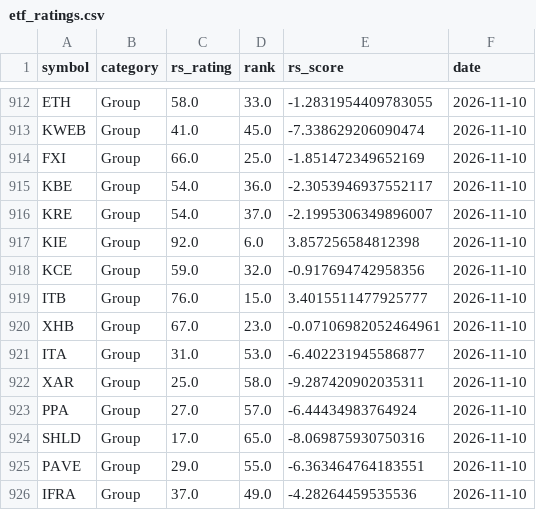
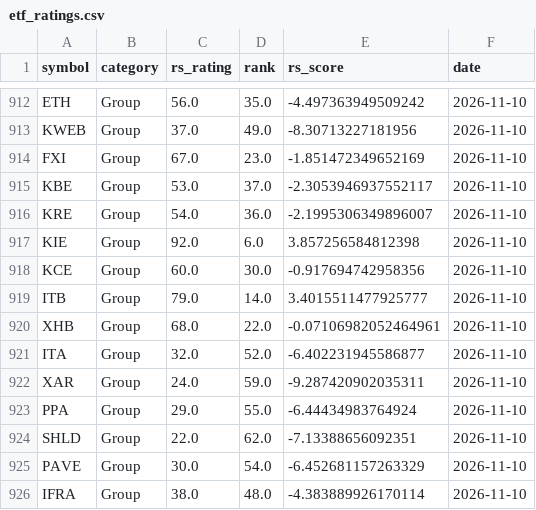
Before and after one commit to MingJunKo/rs-engine, a CSV file: data/history/etf_ratings.csv, drawn as a sheet; only a part is shown, gaps mark what is left out; the diff covers the shown part only; the diff names each change by its address in the sheet, - before the commit and + after, or states it on an @@ line.

```diff
--- a/data/history/etf_ratings.csv
+++ b/data/history/etf_ratings.csv
-C912 (rs_rating): 58.0
+C912 (rs_rating): 56.0
-D912 (rank): 33.0
+D912 (rank): 35.0
-E912 (rs_score): -1.2831954409783055
+E912 (rs_score): -4.497363949509242
-C913 (rs_rating): 41.0
+C913 (rs_rating): 37.0
-D913 (rank): 45.0
+D913 (rank): 49.0
-E913 (rs_score): -7.338629206090474
+E913 (rs_score): -8.30713227181956
-C914 (rs_rating): 66.0
+C914 (rs_rating): 67.0
-D914 (rank): 25.0
+D914 (rank): 23.0
-C915 (rs_rating): 54.0
+C915 (rs_rating): 53.0
-D915 (rank): 36.0
+D915 (rank): 37.0
-D916 (rank): 37.0
+D916 (rank): 36.0
-C918 (rs_rating): 59.0
+C918 (rs_rating): 60.0
-D918 (rank): 32.0
+D918 (rank): 30.0
-C919 (rs_rating): 76.0
+C919 (rs_rating): 79.0
-D919 (rank): 15.0
+D919 (rank): 14.0
-C920 (rs_rating): 67.0
+C920 (rs_rating): 68.0
-D920 (rank): 23.0
+D920 (rank): 22.0
-C921 (rs_rating): 31.0
+C921 (rs_rating): 32.0
-D921 (rank): 53.0
+D921 (rank): 52.0
-C922 (rs_rating): 25.0
+C922 (rs_rating): 24.0
-D922 (rank): 58.0
+D922 (rank): 59.0
-C923 (rs_rating): 27.0
+C923 (rs_rating): 29.0
-D923 (rank): 57.0
+D923 (rank): 55.0
-C924 (rs_rating): 17.0
+C924 (rs_rating): 22.0
-D924 (rank): 65.0
+D924 (rank): 62.0
-E924 (rs_score): -8.069875930750316
+E924 (rs_score): -7.13388656092351
-C925 (rs_rating): 29.0
+C925 (rs_rating): 30.0
-D925 (rank): 55.0
+D925 (rank): 54.0
-E925 (rs_score): -6.363464764183551
+E925 (rs_score): -6.452681157263329
-C926 (rs_rating): 37.0
+C926 (rs_rating): 38.0
-D926 (rank): 49.0
+D926 (rank): 48.0
-E926 (rs_score): -4.28264459535536
+E926 (rs_score): -4.383889926170114
```
Also changed, not shown: 120 edited cells elsewhere in this file, data/history/leaders.csv, data/history/setup_log.csv, 12 other files.
